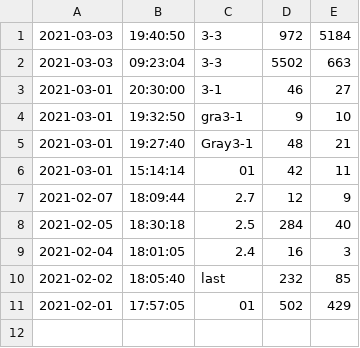
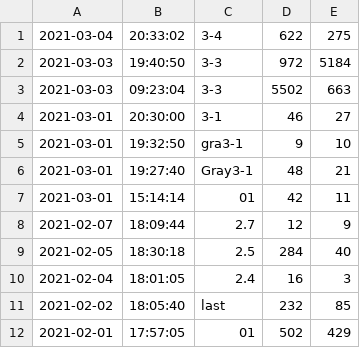
Before and after one commit to xwz1999/wxapp, a CSV file: commit.csv, drawn as a sheet; the diff names each change by its address in the sheet, - before the commit and + after, or states it on an @@ line.

```diff
--- a/commit.csv
+++ b/commit.csv
+row 1: 2021-03-04 | 20:33:02 | 3-4 | 622 | 275
```
Also changed, not shown: 8 other files.
